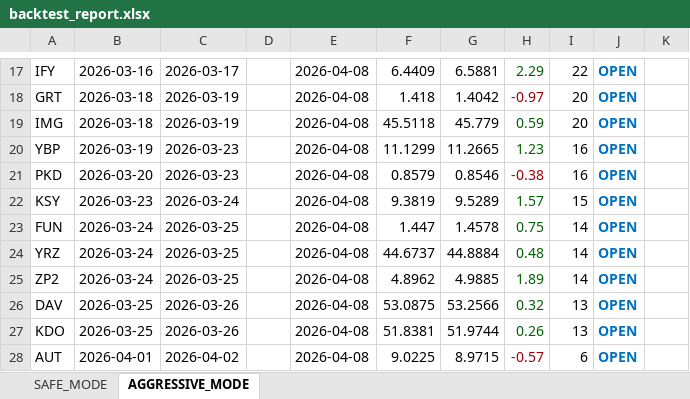
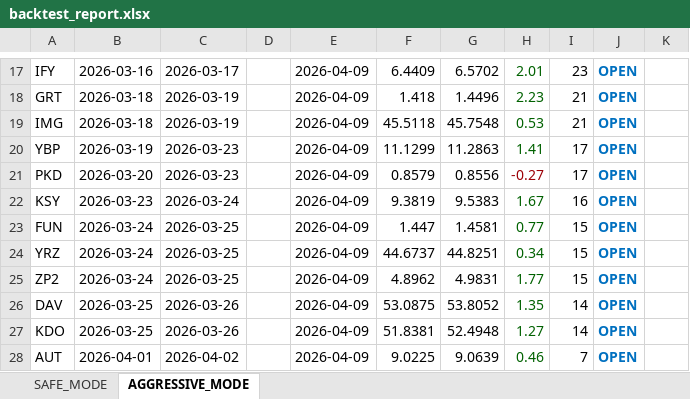
Before and after one commit to mustagur/tefas-takip, an Excel workbook: backtest_report.xlsx, sheet AGGRESSIVE_MODE, drawn as a sheet; only a part is shown, gaps mark what is left out; values as stored, in another font and other column widths than the file's, no borders; the diff covers the shown part only; the diff names each change by its address in the sheet, - before the commit and + after, or states it on an @@ line.

```diff
--- a/backtest_report.xlsx (sheet AGGRESSIVE_MODE)
+++ b/backtest_report.xlsx (sheet AGGRESSIVE_MODE)
-E17:E28: 2026-04-08
+E17:E28: 2026-04-09
-G17: 6.5881
+G17: 6.5702
-H17: 2.29
+H17: 2.01
-I17: 22
+I17: 23
-G18: 1.4042
+G18: 1.4496
-H18: -0.97
+H18: 2.23
-H18 text colour: #9C0006
+H18 text colour: #006100
-I18:I19: 20
+I18:I19: 21
-G19: 45.779
+G19: 45.7548
-H19: 0.59
+H19: 0.53
-G20: 11.2665
+G20: 11.2863
-H20: 1.23
+H20: 1.41
-I20:I21: 16
+I20:I21: 17
-G21: 0.8546
+G21: 0.8556
-H21: -0.38
+H21: -0.27
-G22: 9.5289
+G22: 9.5383
-H22: 1.57
+H22: 1.67
-I22: 15
+I22: 16
-G23: 1.4578
+G23: 1.4581
-H23: 0.75
+H23: 0.77
-I23:I25: 14
+I23:I25: 15
-G24: 44.8884
+G24: 44.8251
-H24: 0.48
+H24: 0.34
-G25: 4.9885
+G25: 4.9831
-H25: 1.89
+H25: 1.77
-G26: 53.2566
+G26: 53.8052
-H26: 0.32
+H26: 1.35
-I26:I27: 13
+I26:I27: 14
-G27: 51.9744
+G27: 52.4948
-H27: 0.26
+H27: 1.27
-G28: 8.9715
+G28: 9.0639
-H28: -0.57
+H28: 0.46
-H28 text colour: #9C0006
+H28 text colour: #006100
-I28: 6
+I28: 7
```
Also changed, not shown: 1 added row, 70 edited cells and cell formats elsewhere in this sheet, sheet SAFE_MODE, 4 other files.
